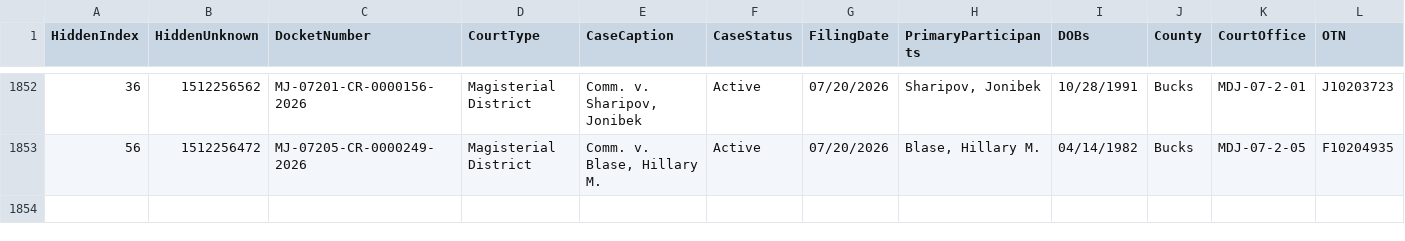
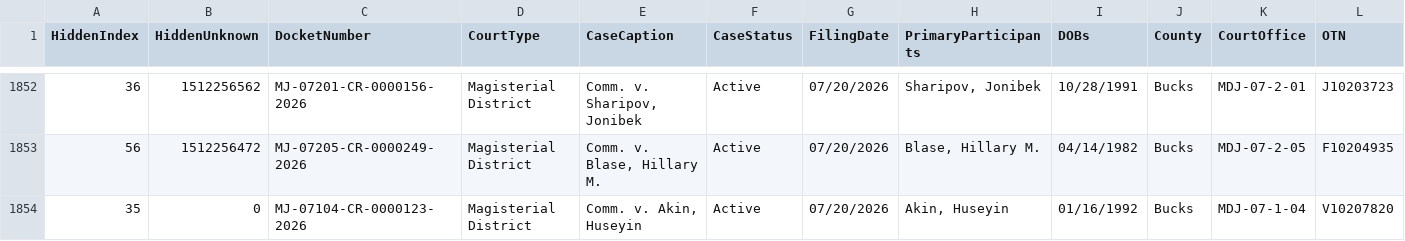
Before and after one commit to CUlleryUSATRepos/BucksCriminalUJSScrapeRepo, a CSV file: docs/data/ujs_criminal_bucks.csv, drawn as a sheet; only a part is shown, gaps mark what is left out; rows hold the shown columns only; the diff names each change by its address in the sheet, - before the commit and + after, or states it on an @@ line.

Commit message:
Daily UJS data update

```diff
--- a/docs/data/ujs_criminal_bucks.csv
+++ b/docs/data/ujs_criminal_bucks.csv
+row 1854: 35 | 0 | MJ-07104-CR-0000123-2026 | Magisterial District | Comm. v. Akin, Huseyin | Active | 07/20/2026 | Akin, Huseyin | 01/16/1992 | Bucks | MDJ-07-1-04 | V10207820
```
Also changed, not shown: ujs_criminal_bucks.csv.
